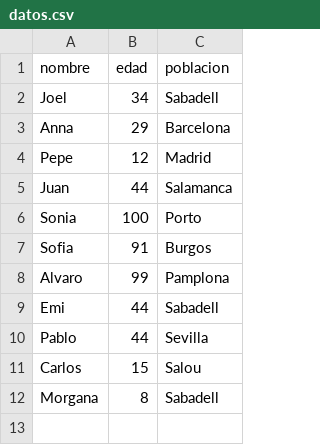
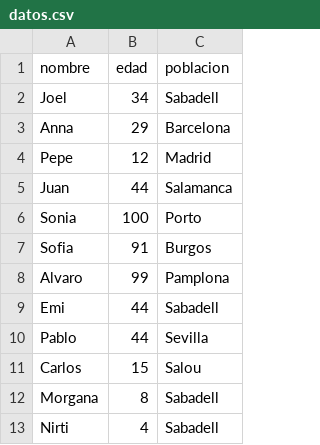
Before and after one commit to oathmind/curso-git-joel, a CSV file: datos.csv, drawn as a sheet.

Commit message:
Add Nirti

```diff
--- a/datos.csv
+++ b/datos.csv
@@ -12 +12,2 @@ Carlos;15;Salou
 Morgana;8;Sabadell
+Nirti;4;Sabadell
```
